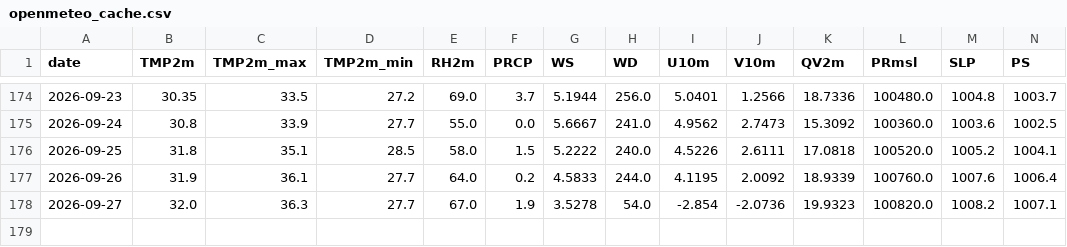
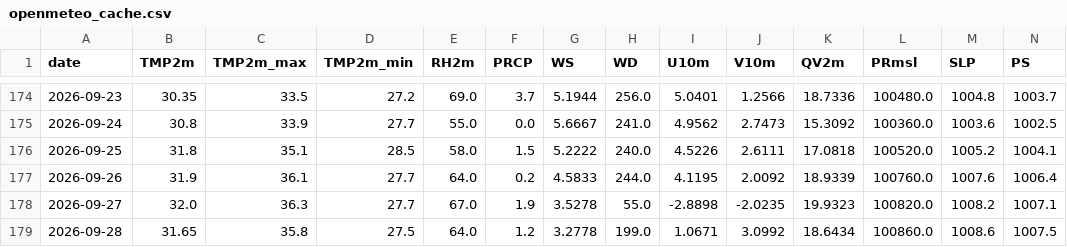
Before and after one commit to souravk03/HQNN-live-multicity, a CSV file: hqnn live pk/data/chennai/openmeteo_cache.csv, drawn as a sheet; only a part is shown, gaps mark what is left out; rows hold the shown columns only; the diff names each change by its address in the sheet, - before the commit and + after, or states it on an @@ line.

Commit message:
Daily HQNN live cycle — 2026-09-28T21:41:54

```diff
--- a/hqnn live pk/data/chennai/openmeteo_cache.csv
+++ b/hqnn live pk/data/chennai/openmeteo_cache.csv
-H178 (WD): 54.0
+H178 (WD): 55.0
-I178 (U10m): -2.854
+I178 (U10m): -2.8898
-J178 (V10m): -2.0736
+J178 (V10m): -2.0235
+row 179: 2026-09-28 | 31.65 | 35.8 | 27.5 | 64.0 | 1.2 | 3.2778 | 199.0 | 1.0671 | 3.0992 | 18.6434 | 100860.0 | 1008.6 | 1007.5
```
Also changed, not shown: hqnn live pk/data/delhi/openmeteo_cache.csv, hqnn live pk/data/mumbai/openmeteo_cache.csv, 51 other files.
